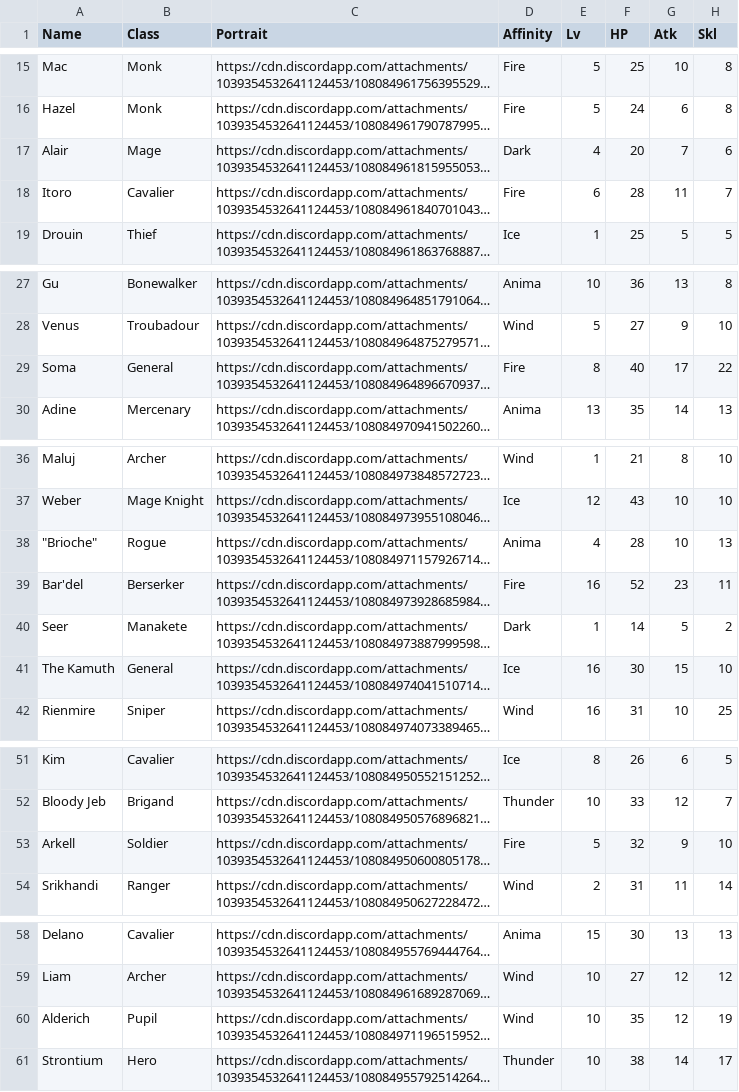
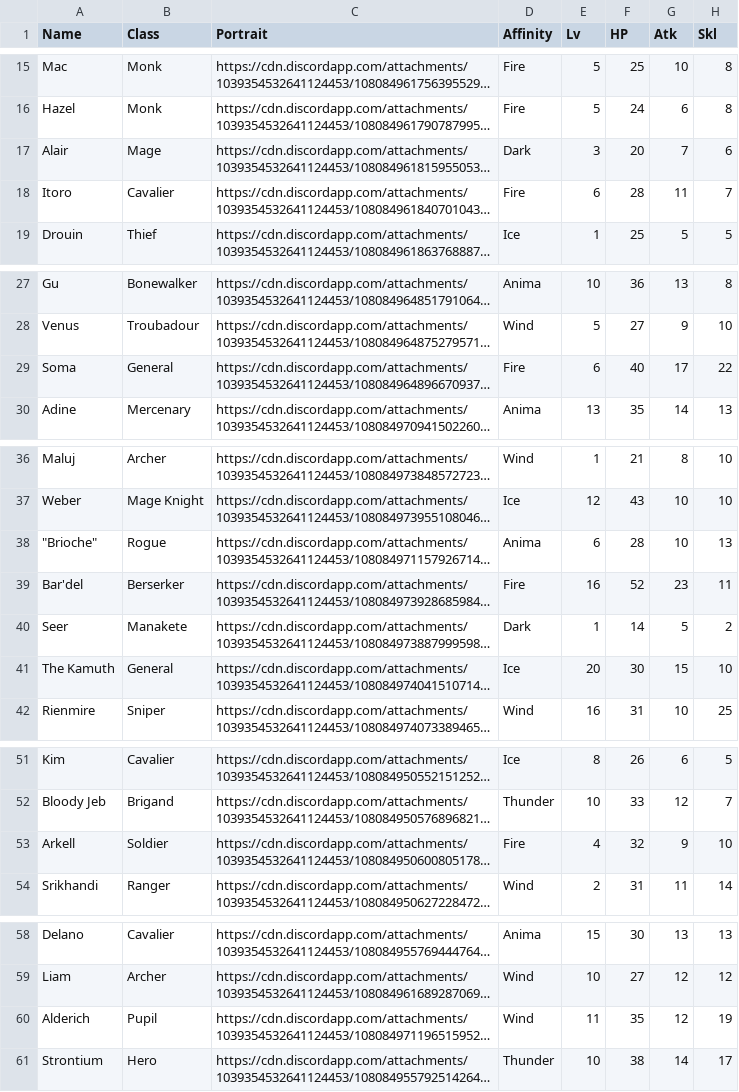
Before and after one commit to knabepicer/CromarBot, a CSV file: cota/cota unit.csv, drawn as a sheet; only a part is shown, gaps mark what is left out; long unchanged cells end in …; the diff names each change by its address in the sheet, - before the commit and + after, or states it on an @@ line.

Commit message:
base level fixes

```diff
--- a/cota/cota unit.csv
+++ b/cota/cota unit.csv
-E17 (Lv): 4
+E17 (Lv): 3
-E29 (Lv): 8
+E29 (Lv): 6
-E38 (Lv): 4
+E38 (Lv): 6
-E41 (Lv): 16
+E41 (Lv): 20
-E53 (Lv): 5
+E53 (Lv): 4
-E60 (Lv): 10
+E60 (Lv): 11
```
